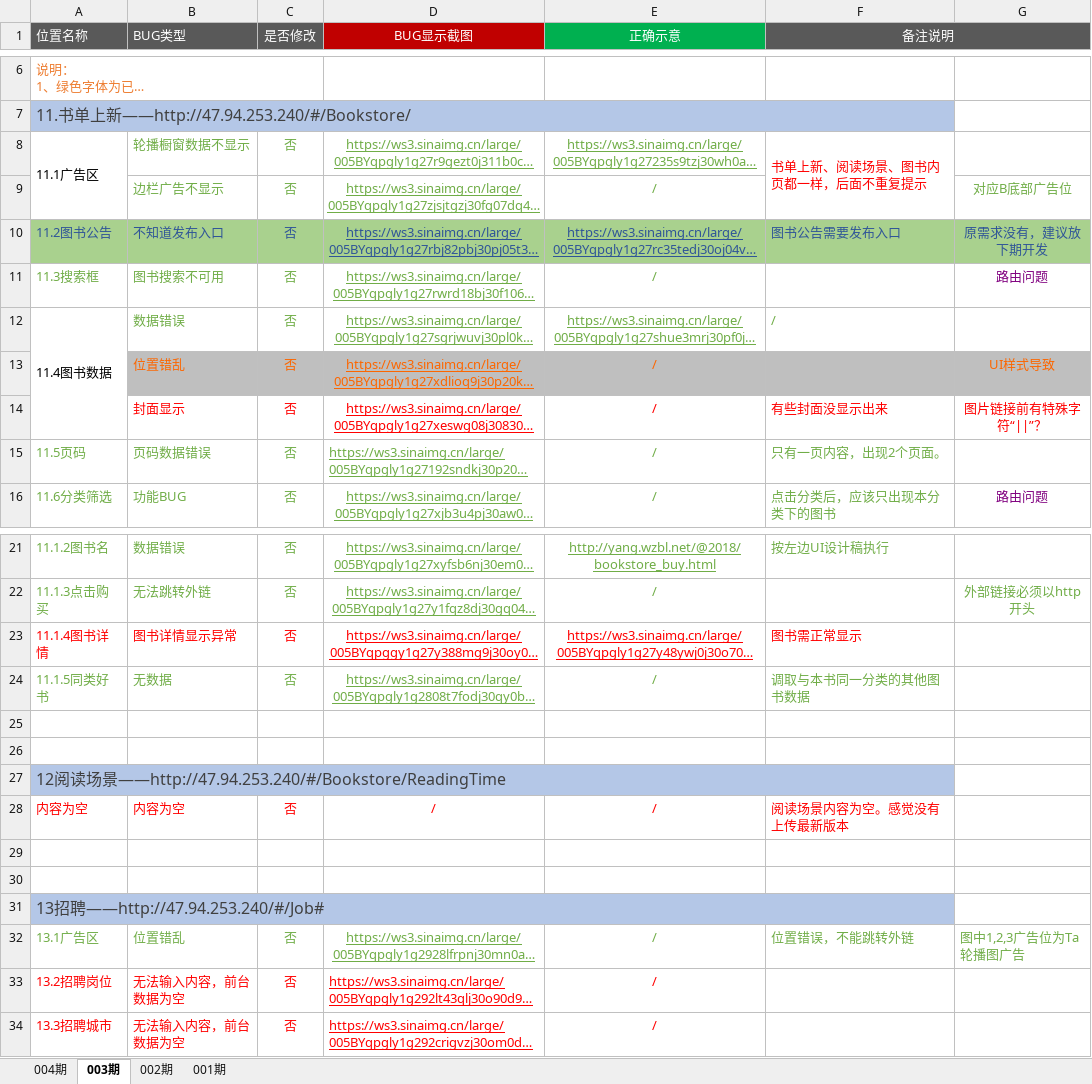
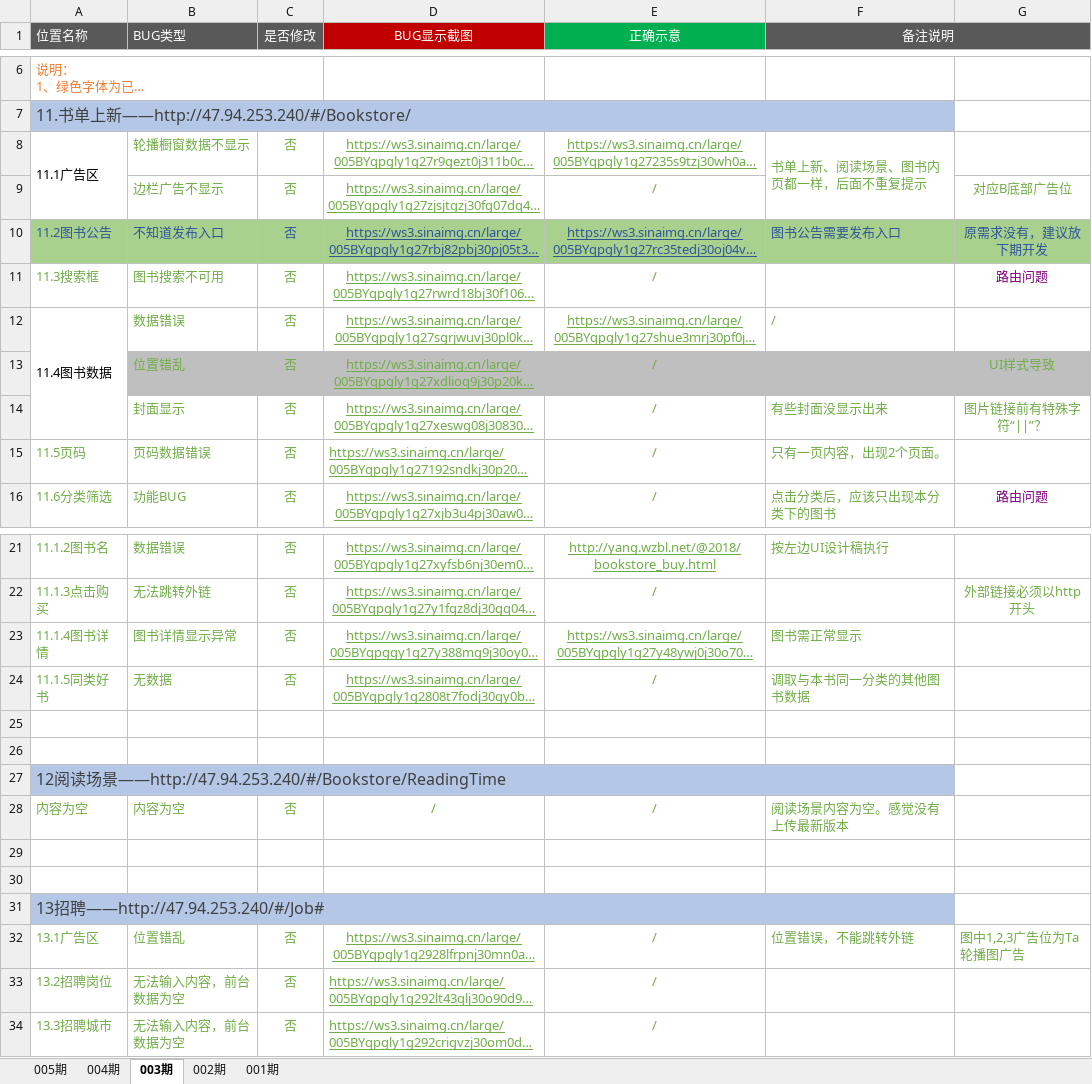
Before and after one commit to ervinchan/useIdea, an Excel workbook: 20190505反馈bug（有更新）.xlsx, sheet 003期, drawn as a sheet; only a part is shown, gaps mark what is left out; long unchanged cells end in …; values as stored, in another font and other column widths than the file's, no borders; the diff names each change by its address in the sheet, - before the commit and + after, or states it on an @@ line.

```diff
--- a/20190505反馈bug（有更新）.xlsx (sheet 003期)
+++ b/20190505反馈bug（有更新）.xlsx (sheet 003期)
+sheet tab: 005期
-F8 text colour: #FF0000
+F8 text colour: #70AD47
-B13:E13 text colour: #FC6600
+B13:E13 text colour: #70AD47
-G13 text colour: #FC6600
+G13 text colour: #70AD47
-B14:G14 text colour: #FF0000
+B14:G14 text colour: #70AD47
-A23:F23 text colour: #FF0000
+A23:F23 text colour: #70AD47
-A28:F28 text colour: #FF0000
+A28:F28 text colour: #70AD47
-A33:E34 text colour: #FF0000
+A33:E34 text colour: #70AD47
```
Also changed, not shown: sheet 002期, sheet 004期, sheet 001期, charts or pictures, 004-反馈十间空网站项目bug修复情况整理.xlsx, 34 other files.
